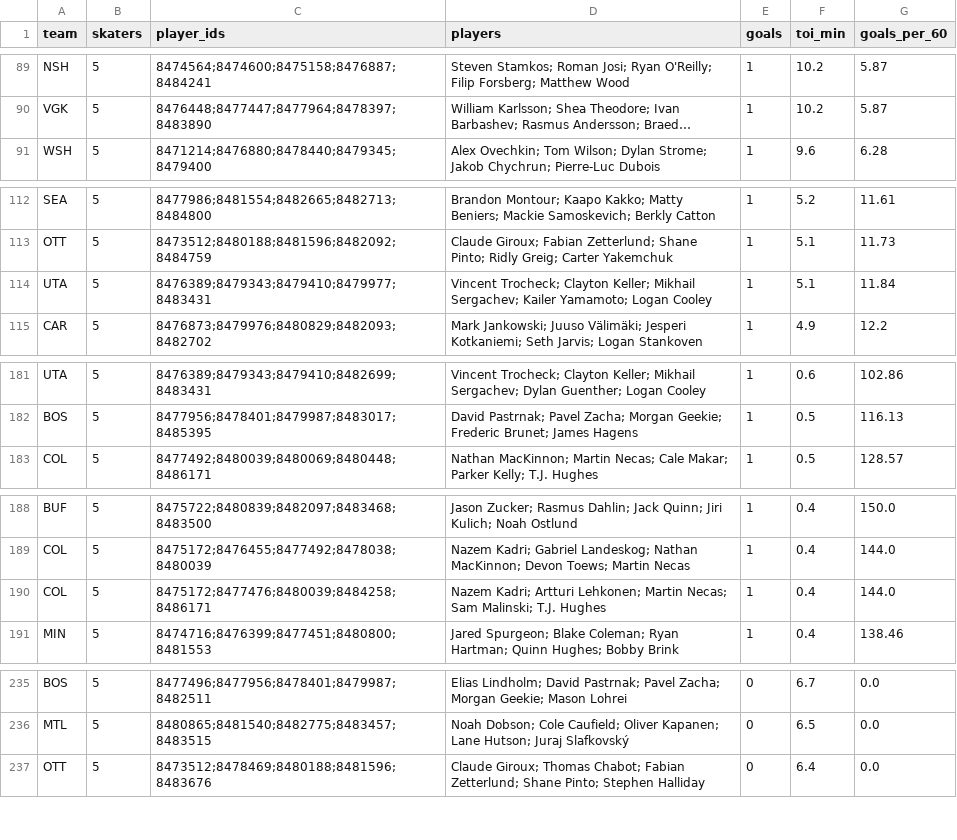
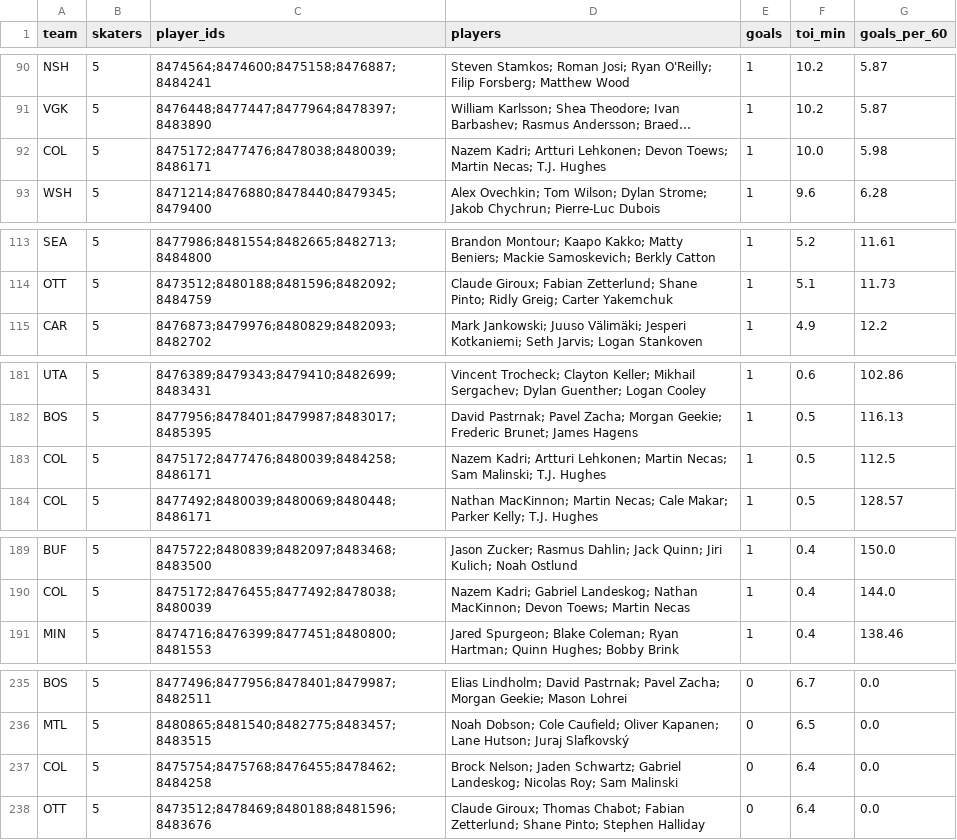
Before and after one commit to twothreecc/nhl-pp-combos, a CSV file: data/onice_units.csv, drawn as a sheet; only a part is shown, gaps mark what is left out; long unchanged cells end in …; removed rows and columns are numbered as before the commit, all else as after; the diff covers the shown part only; the diff names each change by its address in the sheet, - before the commit and + after, or states it on an @@ line.

```diff
--- a/data/onice_units.csv
+++ b/data/onice_units.csv
+row 92: COL | 5 | 8475172;8477476;8478038;8480039;8486171 | Nazem Kadri; Artturi Lehkonen; Devon Toews; Martin Necas; T.J. Hughes | 1 | 10.0 | 5.98
-row 114: UTA | 5 | 8476389;8479343;8479410;8479977;8483431 | Vincent Trocheck; Clayton Keller; Mikhail Sergachev; Kailer Yamamoto; Logan Cooley | 1 | 5.1 | 11.84
+row 183: COL | 5 | 8475172;8477476;8480039;8484258;8486171 | Nazem Kadri; Artturi Lehkonen; Martin Necas; Sam Malinski; T.J. Hughes | 1 | 0.5 | 112.5
-row 190: COL | 5 | 8475172;8477476;8480039;8484258;8486171 | Nazem Kadri; Artturi Lehkonen; Martin Necas; Sam Malinski; T.J. Hughes | 1 | 0.4 | 144.0
+row 237: COL | 5 | 8475754;8475768;8476455;8478462;8484258 | Brock Nelson; Jaden Schwartz; Gabriel Landeskog; Nicolas Roy; Sam Malinski | 0 | 6.4 | 0.0
```
Also changed, not shown: 9 added rows, 6 removed rows and 2 edited cells elsewhere in this file, data/goals.csv, data/onice_pairs.csv, 14 other files.
